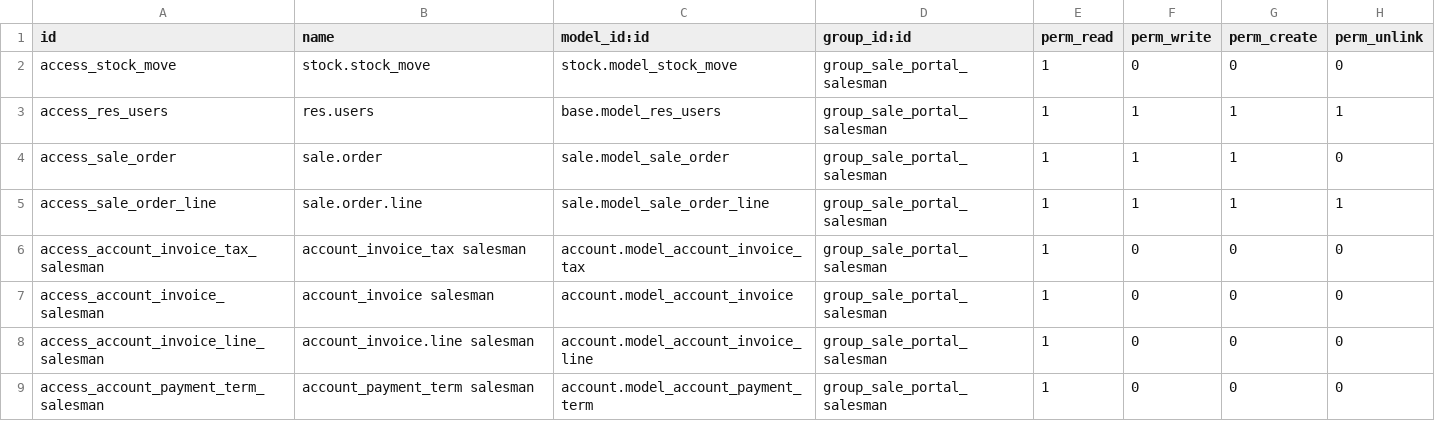
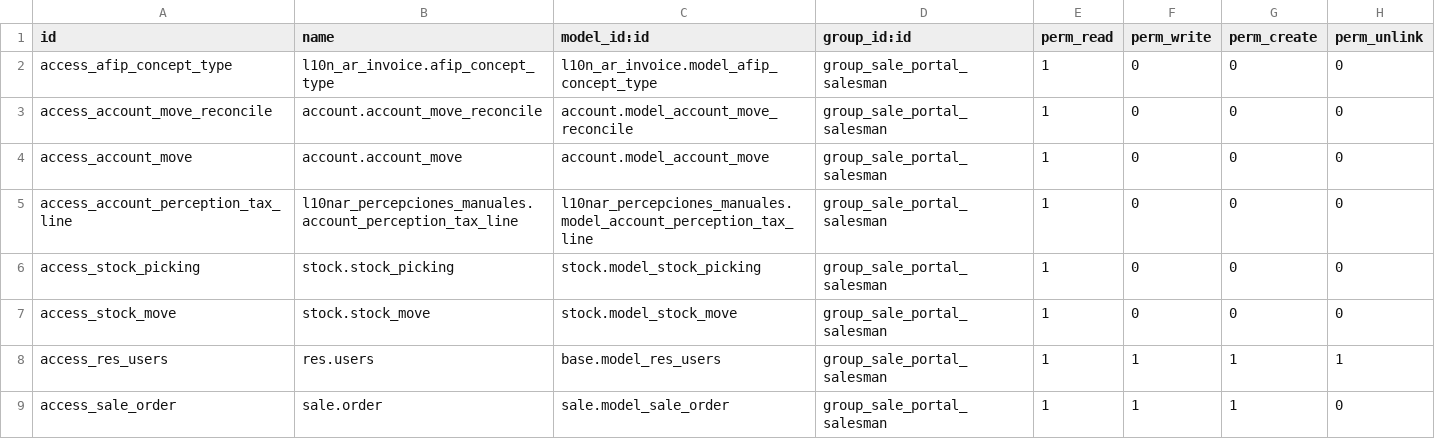
Before and after one commit to ctmil/portal_vendedores, a CSV file: security/ir.model.access.csv, drawn as a sheet; only a part is shown; the shorter side is filled out with more unchanged rows.

Commit message:
Added manager group to buttons

```diff
--- a/security/ir.model.access.csv
+++ b/security/ir.model.access.csv
@@ -1,2 +1,7 @@
 id,name,model_id:id,group_id:id,perm_read,perm_write,perm_create,perm_unlink
+access_afip_concept_type,l10n_ar_invoice.afip_concept_type,l10n_ar_invoice.model_afip_concept_type,group_sale_portal_salesman,1,0,0,0
+access_account_move_reconcile,account.account_move_reconcile,account.model_account_move_reconcile,group_sale_portal_salesman,1,0,0,0
+access_account_move,account.account_move,account.model_account_move,group_sale_portal_salesman,1,0,0,0
+access_account_perception_tax_line,l10nar_percepciones_manuales.account_perception_tax_line,l10nar_percepciones_manuales.model_account_perception_tax_line,group_sale_portal_salesman,1,0,0,0
+access_stock_picking,stock.stock_picking,stock.model_stock_picking,group_sale_portal_salesman,1,0,0,0
 access_stock_move,stock.stock_move,stock.model_stock_move,group_sale_portal_salesman,1,0,0,0
```
Also changed, not shown: 2 other files.
